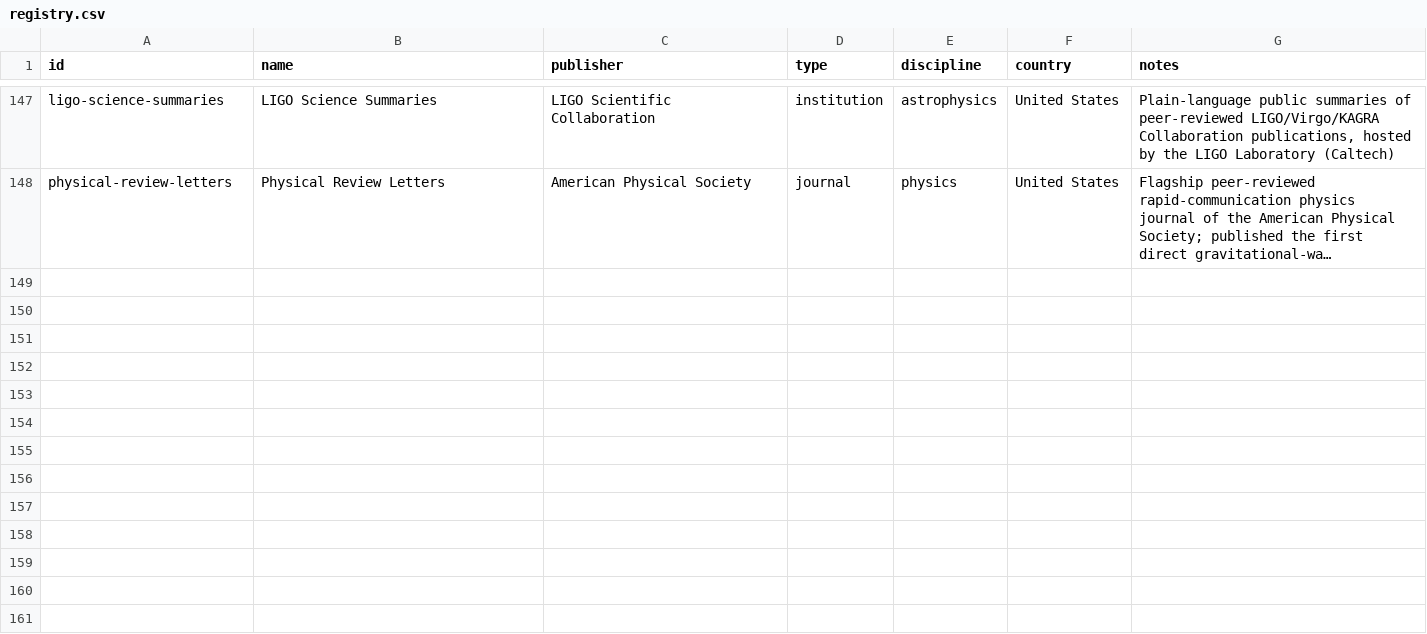
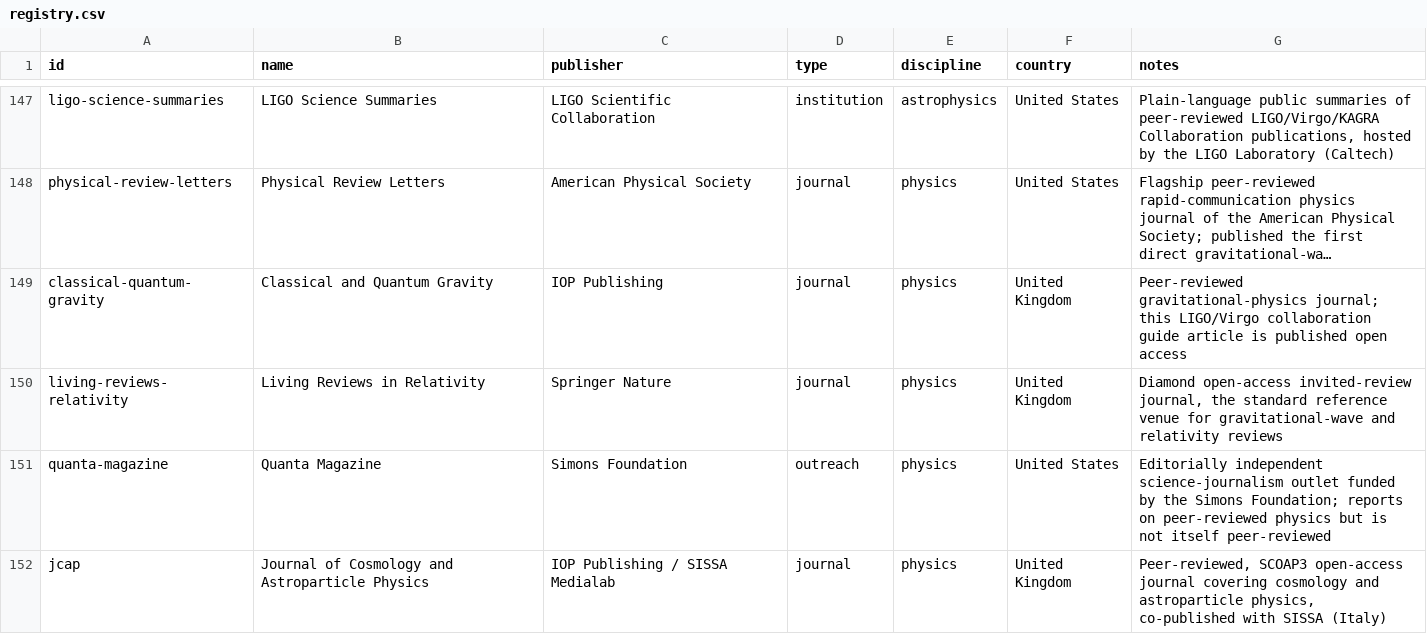
Before and after one commit to Kamaya22/recherche-hebdo, a CSV file: data/registry.csv, drawn as a sheet; only a part is shown, gaps mark what is left out; long unchanged cells end in …; the diff names each change by its address in the sheet, - before the commit and + after, or states it on an @@ line.

Commit message:
Day 2 reading — Gravitational-wave astronomy (2026-W41)

```diff
--- a/data/registry.csv
+++ b/data/registry.csv
+row 149: classical-quantum-gravity | Classical and Quantum Gravity | IOP Publishing | journal | physics | United Kingdom | Peer-reviewed gravitational-physics journal; this LIGO/Virgo collaboration guide article is published open access
+row 150: living-reviews-relativity | Living Reviews in Relativity | Springer Nature | journal | physics | United Kingdom | Diamond open-access invited-review journal, the standard reference venue for gravitational-wave and relativity reviews
+row 151: quanta-magazine | Quanta Magazine | Simons Foundation | outreach | physics | United States | Editorially independent science-journalism outlet funded by the Simons Foundation; reports on peer-reviewed physics but is not itself peer-reviewed
+row 152: jcap | Journal of Cosmology and Astroparticle Physics | IOP Publishing / SISSA Medialab | journal | physics | United Kingdom | Peer-reviewed, SCOAP3 open-access journal covering cosmology and astroparticle physics, co-published with SISSA (Italy)
```
Also changed, not shown: 2 other files.
